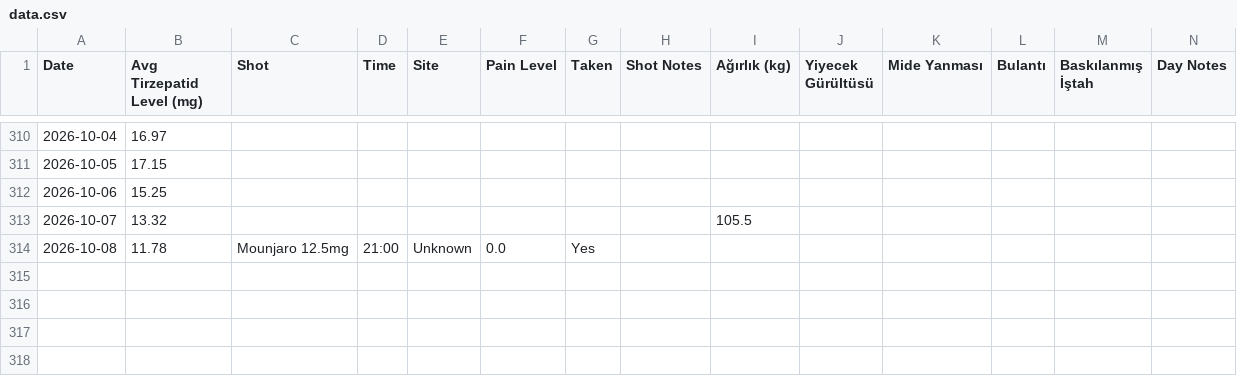
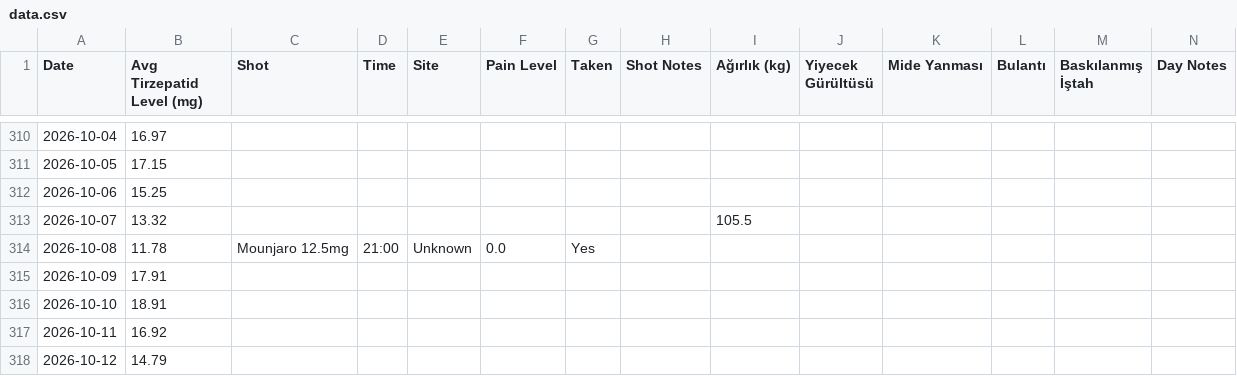
Before and after one commit to koyuncuem/ShotTracker, a CSV file: data.csv, drawn as a sheet; only a part is shown, gaps mark what is left out.

Commit message:
Update data.csv from ShotTrack app

```diff
--- a/data.csv
+++ b/data.csv
@@ -314 +314,5 @@ Date,Avg Tirzepatid Level (mg),Shot,Time,Site,Pain Level,Taken,Shot Notes,Ağır
 2026-10-08,11.78,"Mounjaro 12.5mg","21:00","Unknown","0.0","Yes","",,,,,,""
+2026-10-09,17.91,"","","","","","",,,,,,""
+2026-10-10,18.91,"","","","","","",,,,,,""
+2026-10-11,16.92,"","","","","","",,,,,,""
+2026-10-12,14.79,"","","","","","",,,,,,""
```
